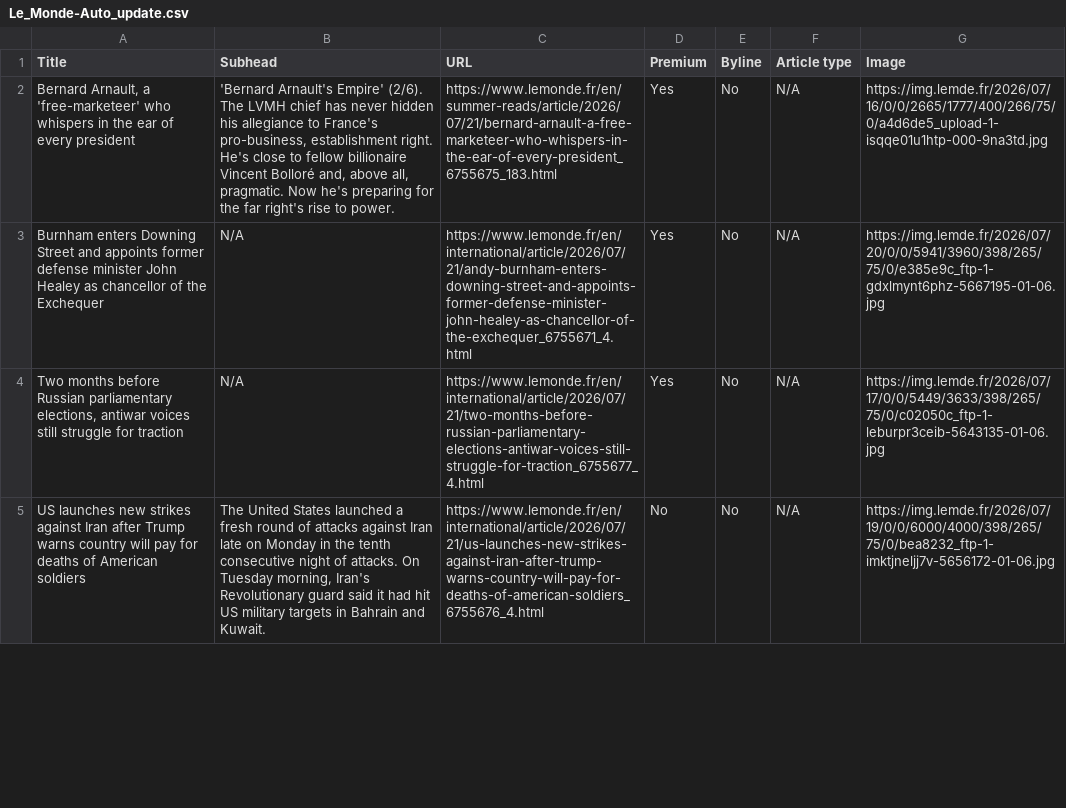
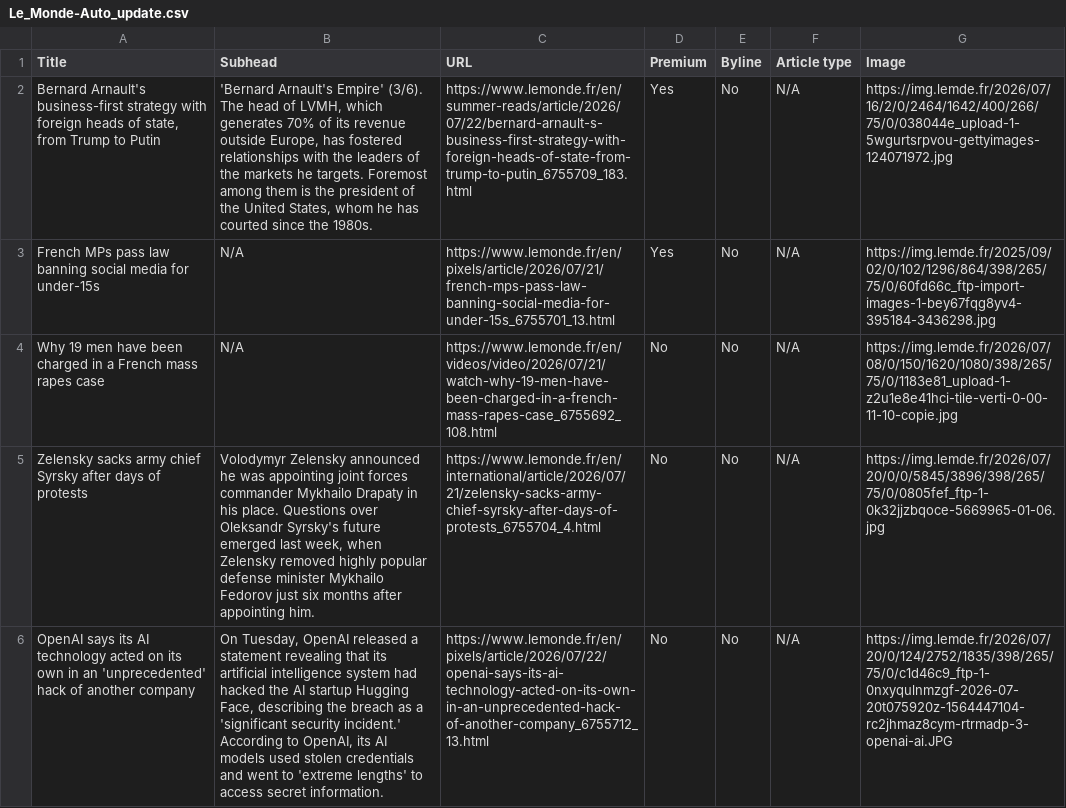
Before and after one commit to ChrisCaurla/07-homework-Le_Monde, a CSV file: Le_Monde-Auto_update.csv, drawn as a sheet; only a part is shown; the diff covers the shown part only; the diff names each change by its address in the sheet, - before the commit and + after, or states it on an @@ line.

```diff
--- a/Le_Monde-Auto_update.csv
+++ b/Le_Monde-Auto_update.csv
-A2 (Title): Bernard Arnault, a 'free-marketeer' who whispers in the ear of every president
+A2 (Title): Bernard Arnault's business-first strategy with foreign heads of state, from Trump to Putin
-B2 (Subhead): …Arnault's Empire' (2/6). The LVMH chief has never hidden his allegiance to France's pro-business, establishment right. He's close to fellow billionaire Vincent Bolloré and, above all, pragmatic. Now he's preparing for the far right's rise to power.
+B2 (Subhead): …Arnault's Empire' (3/6). The head of LVMH, which generates 70% of its revenue outside Europe, has fostered relationships with the leaders of the markets he targets. Foremost among them is the president of the United States, whom he has courted since the 1980s.
-C2 (URL): https://www.lemonde.fr/en/summer-reads/article/2026/07/21/bernard-arnault-a-free-marketeer-who-whispers-in-the-ear-of-every-president_6755675_183.html
+C2 (URL): https://www.lemonde.fr/en/summer-reads/article/2026/07/22/bernard-arnault-s-business-first-strategy-with-foreign-heads-of-state-from-trump-to-putin_6755709_183.html
-G2 (Image): https://img.lemde.fr/2026/07/16/0/0/2665/1777/400/266/75/0/a4d6de5_upload-1-isqqe01u1htp-000-9na3td.jpg
+G2 (Image): https://img.lemde.fr/2026/07/16/2/0/2464/1642/400/266/75/0/038044e_upload-1-5wgurtsrpvou-gettyimages-124071972.jpg
-A3 (Title): Burnham enters Downing Street and appoints former defense minister John Healey as chancellor of the Exchequer
+A3 (Title): French MPs pass law banning social media for under-15s
-C3 (URL): https://www.lemonde.fr/en/international/article/2026/07/21/andy-burnham-enters-downing-street-and-appoints-former-defense-minister-john-healey-as-chancellor-of-the-exchequer_6755671_4.html
+C3 (URL): https://www.lemonde.fr/en/pixels/article/2026/07/21/french-mps-pass-law-banning-social-media-for-under-15s_6755701_13.html
-G3 (Image): https://img.lemde.fr/2026/07/20/0/0/5941/3960/398/265/75/0/e385e9c_ftp-1-gdxlmynt6phz-5667195-01-06.jpg
+G3 (Image): https://img.lemde.fr/2025/09/02/0/102/1296/864/398/265/75/0/60fd66c_ftp-import-images-1-bey67fqg8yv4-395184-3436298.jpg
-A4 (Title): Two months before Russian parliamentary elections, antiwar voices still struggle for traction
+A4 (Title): Why 19 men have been charged in a French mass rapes case
-C4 (URL): https://www.lemonde.fr/en/international/article/2026/07/21/two-months-before-russian-parliamentary-elections-antiwar-voices-still-struggle-for-traction_6755677_4.html
+C4 (URL): https://www.lemonde.fr/en/videos/video/2026/07/21/watch-why-19-men-have-been-charged-in-a-french-mass-rapes-case_6755692_108.html
-D4 (Premium): Yes
+D4 (Premium): No
-G4 (Image): https://img.lemde.fr/2026/07/17/0/0/5449/3633/398/265/75/0/c02050c_ftp-1-leburpr3ceib-5643135-01-06.jpg
+G4 (Image): https://img.lemde.fr/2026/07/08/0/150/1620/1080/398/265/75/0/1183e81_upload-1-z2u1e8e41hci-tile-verti-0-00-11-10-copie.jpg
-A5 (Title): US launches new strikes against Iran after Trump warns country will pay for deaths of American soldiers
+A5 (Title): Zelensky sacks army chief Syrsky after days of protests
-B5 (Subhead): The United States launched a fresh round of attacks against Iran late on Monday in the tenth consecutive night of attacks. On Tuesday morning, Iran's Revolutionary guard said it had hit US military targets in Bahrain and Kuwait.
+B5 (Subhead): Volodymyr Zelensky announced he was appointing joint forces commander Mykhailo Drapaty in his place. Questions over Oleksandr Syrsky's future emerged last week, when Zelensky removed highly popular defense minister Mykhailo Fedorov just six months after appointing him.
-C5 (URL): https://www.lemonde.fr/en/international/article/2026/07/21/us-launches-new-strikes-against-iran-after-trump-warns-country-will-pay-for-deaths-of-american-soldiers_6755676_4.html
+C5 (URL): https://www.lemonde.fr/en/international/article/2026/07/21/zelensky-sacks-army-chief-syrsky-after-days-of-protests_6755704_4.html
-G5 (Image): https://img.lemde.fr/2026/07/19/0/0/6000/4000/398/265/75/0/bea8232_ftp-1-imktjneljj7v-5656172-01-06.jpg
+G5 (Image): https://img.lemde.fr/2026/07/20/0/0/5845/3896/398/265/75/0/0805fef_ftp-1-0k32jjzbqoce-5669965-01-06.jpg
+row 6: OpenAI says its AI technology acted on its own in an 'unprecedented' hack of another company | On Tuesday, OpenAI released a statement revealing that its artificial intelligence system had hacked the AI startup Hugging Face, describing the breach as a 'significant security incident.' According to OpenAI, its AI models used stolen credentials and went to 'extreme lengths' to access secret information. | https://www.lemonde.fr/en/pixels/article/2026/07/22/openai-says-its-ai-technology-acted-on-its-own-in-an-unprecedented-hack-of-another-company_6755712_13.html | No | No | N/A | https://img.lemde.fr/2026/07/20/0/124/2752/1835/398/265/75/0/c1d46c9_ftp-1-0nxyqulnmzgf-2026-07-20t075920z-1564447104-rc2jhmaz8cym-rtrmadp-3-openai-ai.JPG
```
Also changed, not shown: 3 added rows, 2 removed rows and 47 edited cells elsewhere in this file.
